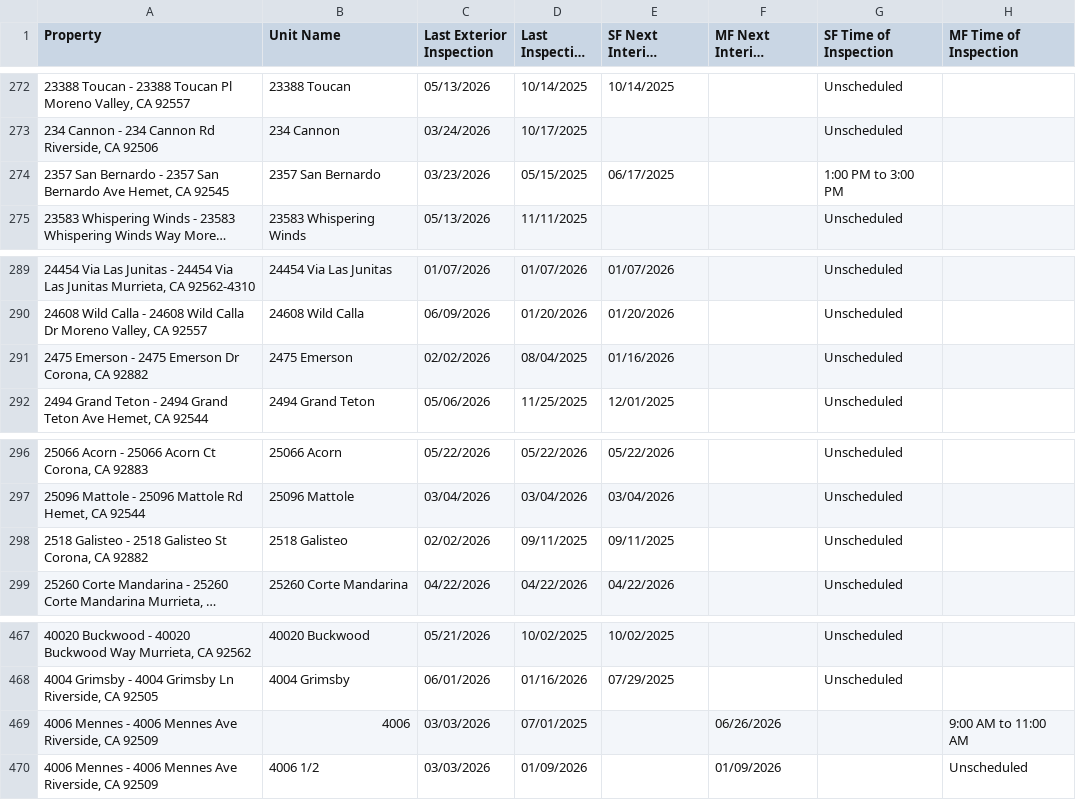
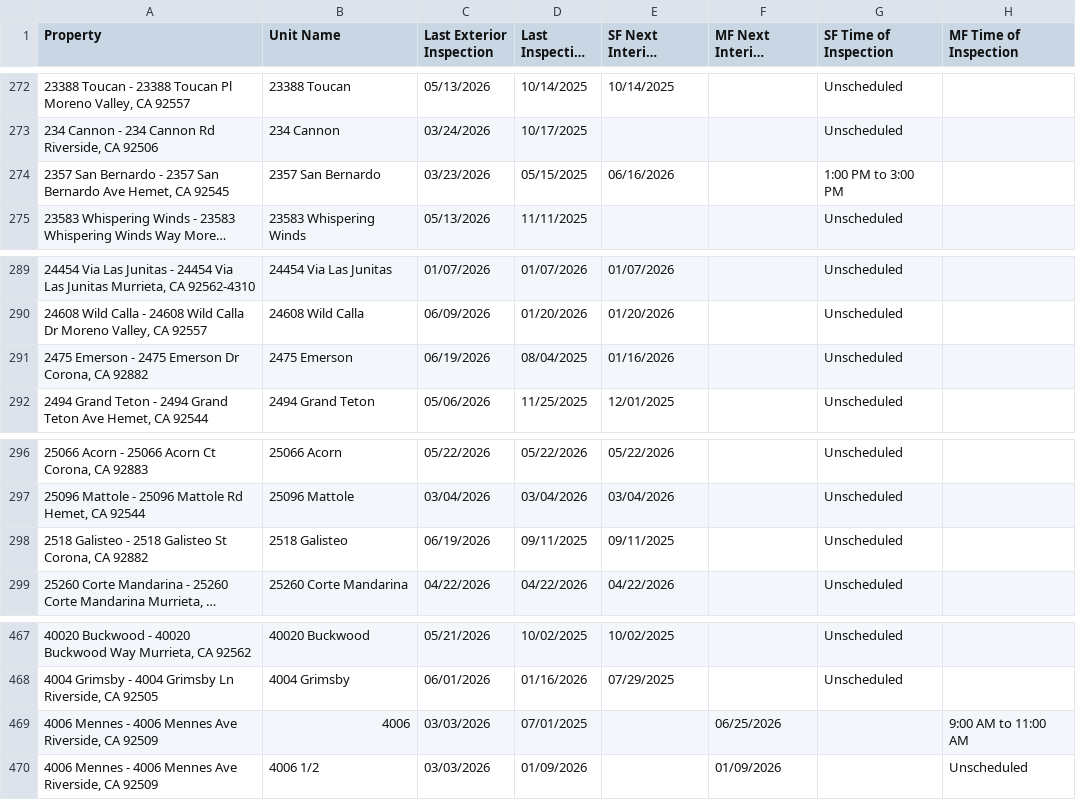
Before and after one commit to ryconn-pm/inspection-portal, a CSV file: data/report.csv, drawn as a sheet; only a part is shown, gaps mark what is left out; long unchanged cells end in …; the diff covers the shown part only; the diff names each change by its address in the sheet, - before the commit and + after, or states it on an @@ line.

Commit message:
Auto-update inspection report

```diff
--- a/data/report.csv
+++ b/data/report.csv
-E274 (SF Next Interior Inspection): 06/17/2025
+E274 (SF Next Interior Inspection): 06/16/2026
-C291 (Last Exterior Inspection): 02/02/2026
+C291 (Last Exterior Inspection): 06/19/2026
-C298 (Last Exterior Inspection): 02/02/2026
+C298 (Last Exterior Inspection): 06/19/2026
-F469 (MF Next Interior Inspection): 06/26/2026
+F469 (MF Next Interior Inspection): 06/25/2026
```
Also changed, not shown: 26 edited cells elsewhere in this file.
